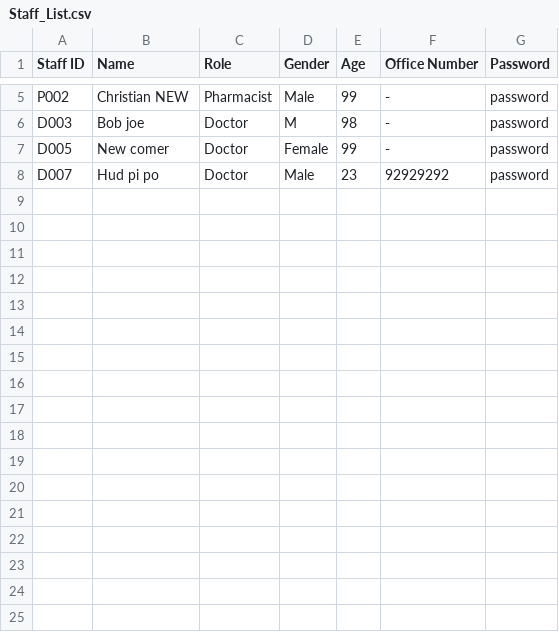
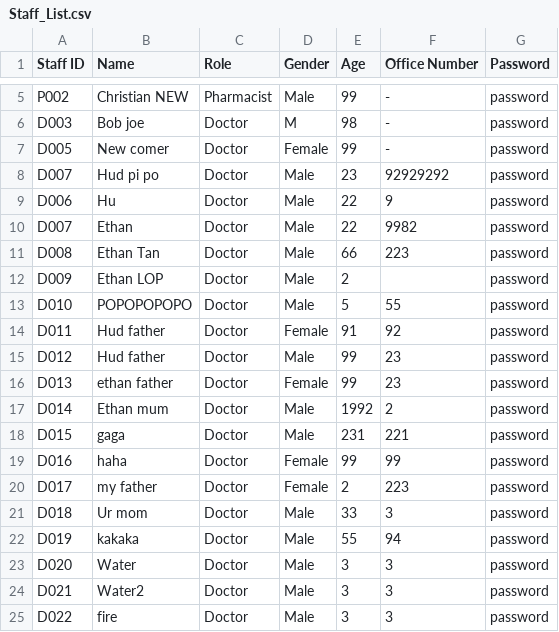
Before and after one commit to WhiteHatHud/SC2002Project, a CSV file: Staff_List.csv, drawn as a sheet; only a part is shown, gaps mark what is left out.

```diff
--- a/Staff_List.csv
+++ b/Staff_List.csv
@@ -8 +8,18 @@ D005,New comer,Doctor,Female,99,-,password
 D007,Hud pi po,Doctor,Male,23,92929292,password
+D006,Hu,Doctor,Male,22,9,password
+D007,Ethan,Doctor,Male,22,9982,password
+D008,Ethan Tan,Doctor,Male,66,223,password
+D009,Ethan LOP,Doctor,Male,2,,password
+D010,POPOPOPOPO,Doctor,Male,5,55,password
+D011,Hud father,Doctor,Female,91,92,password
+D012,Hud father ,Doctor,Male,99,23,password
+D013,ethan father,Doctor,Female,99,23,password
+D014,Ethan mum,Doctor,Male,1992,2,password
+D015,gaga,Doctor,Male,231,221,password
+D016,haha,Doctor,Female,99,99,password
+D017,my father,Doctor,Female,2,223,password
+D018,Ur mom,Doctor,Male,33,3,password
+D019,kakaka,Doctor,Male,55,94,password
+D020,Water,Doctor,Male,3,3,password
+D021,Water2,Doctor,Male,3,3,password
+D022,fire,Doctor,Male,3,3,password
```
Also changed, not shown: appointments.csv, 11 other files.
